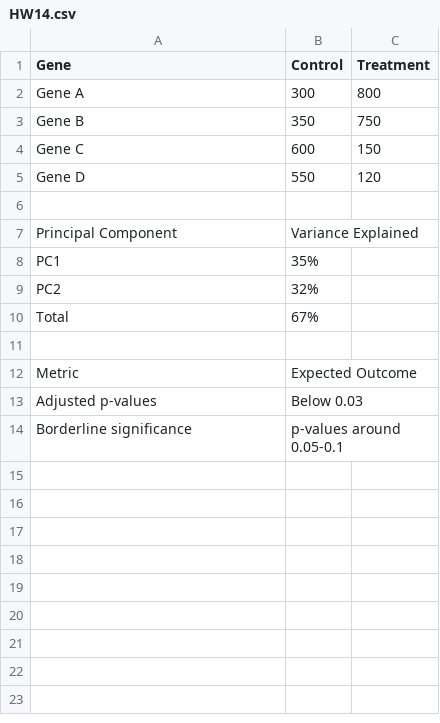
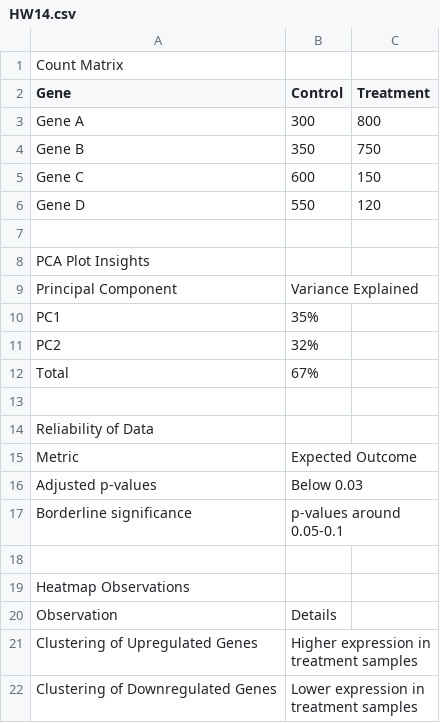
Before and after one commit to Layona1981/Bioinfo_BMMB_852, a CSV file: HW_14/HW14.csv, drawn as a sheet.

Commit message:
Add files via upload

```diff
--- a/HW_14/HW14.csv
+++ b/HW_14/HW14.csv
@@ -1 +1,2 @@
+Count Matrix ,,
 Gene,Control,Treatment
@@ -6,2 +7,3 @@ Gene D,550,120
 ,,
+ PCA Plot Insights,,
 Principal Component ,Variance Explained,
@@ -11,2 +13,3 @@ Total,67%,
 ,,
+ Reliability of Data,,
 Metric,Expected Outcome,
@@ -14 +17,6 @@ Adjusted p-values,Below 0.03,
 Borderline significance,p-values around 0.05-0.1,
+,,
+Heatmap Observations,,
+Observation,Details,
+Clustering of Upregulated Genes,Higher expression in treatment samples,
+Clustering of Downregulated Genes,Lower expression in treatment samples,
```
